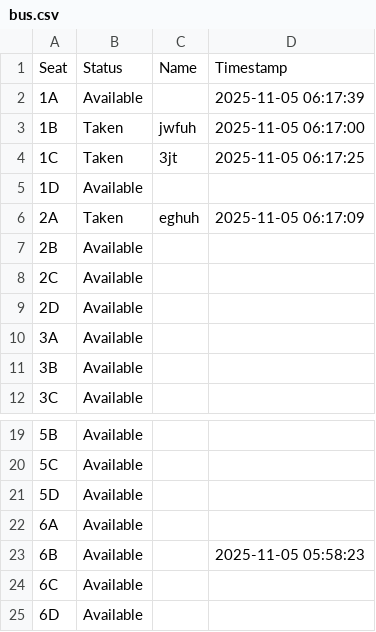
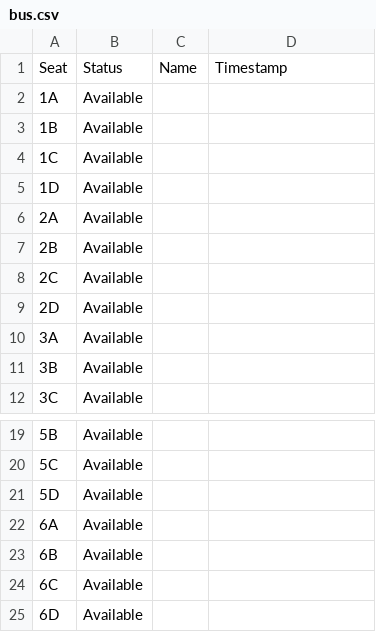
Before and after one commit to erosgbcs/ticketing-bookepping-sytem-CSC2-, a CSV file: bus.csv, drawn as a sheet; only a part is shown, gaps mark what is left out.

```diff
--- a/bus.csv
+++ b/bus.csv
@@ -1,7 +1,7 @@
 Seat,Status,Name,Timestamp
-1A,Available,,2025-11-05 06:17:39
-1B,Taken,jwfuh,2025-11-05 06:17:00
-1C,Taken,3jt,2025-11-05 06:17:25
+1A,Available,,
+1B,Available,,
+1C,Available,,
 1D,Available,,
-2A,Taken,eghuh,2025-11-05 06:17:09
+2A,Available,,
 2B,Available,,
@@ -22,3 +22,3 @@ Seat,Status,Name,Timestamp
 6A,Available,,
-6B,Available,,2025-11-05 05:58:23
+6B,Available,,
 6C,Available,,
```
Also changed, not shown: airplane.csv, cinema.csv, 2 other files.
